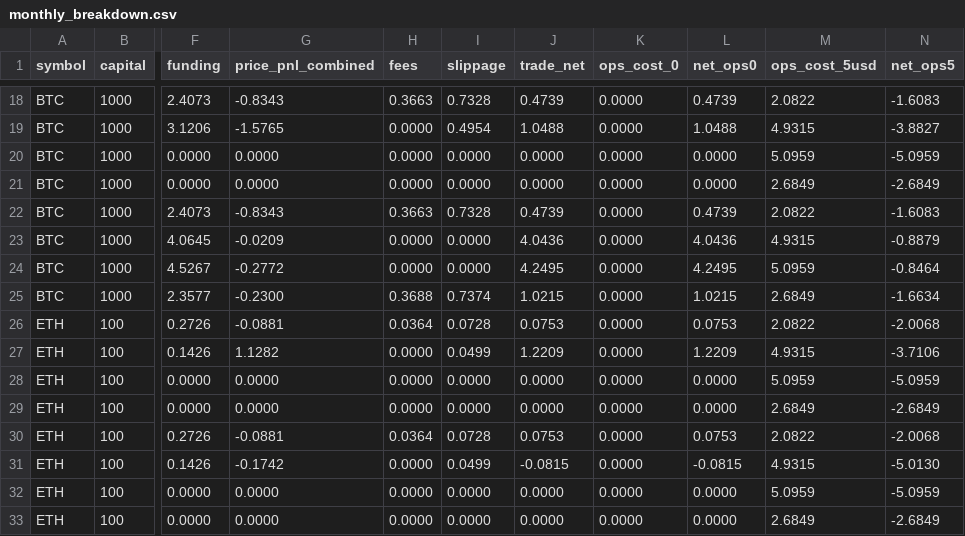
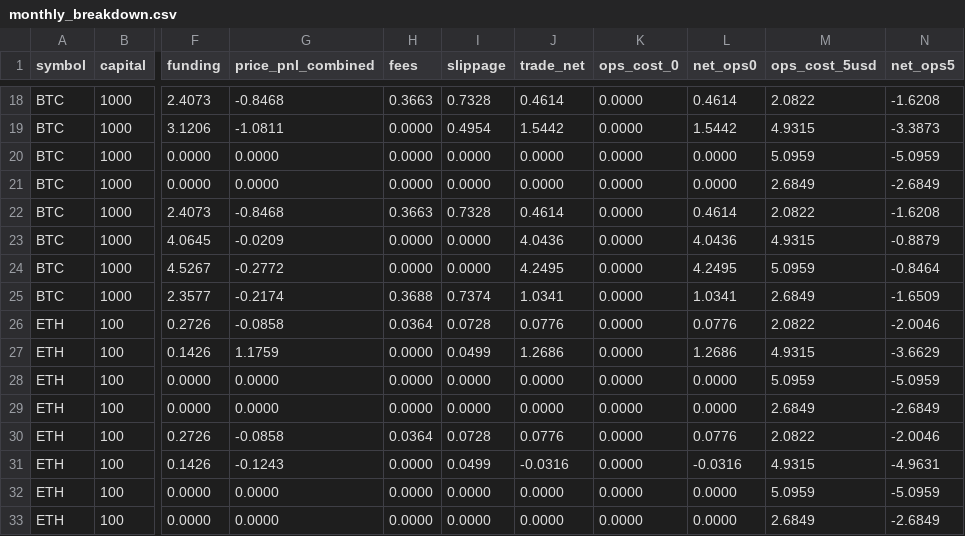
Before and after one commit to bbk66669/kb-funding-lab, a CSV file: results/monthly_breakdown.csv, drawn as a sheet; only a part is shown, gaps mark what is left out; the diff covers the shown part only; the diff names each change by its address in the sheet, - before the commit and + after, or states it on an @@ line.

```diff
--- a/results/monthly_breakdown.csv
+++ b/results/monthly_breakdown.csv
-G18 (price_pnl_combined): -0.8343
+G18 (price_pnl_combined): -0.8468
-J18 (trade_net): 0.4739
+J18 (trade_net): 0.4614
-L18 (net_ops0): 0.4739
+L18 (net_ops0): 0.4614
-N18 (net_ops5): -1.6083
+N18 (net_ops5): -1.6208
-G19 (price_pnl_combined): -1.5765
+G19 (price_pnl_combined): -1.0811
-J19 (trade_net): 1.0488
+J19 (trade_net): 1.5442
-L19 (net_ops0): 1.0488
+L19 (net_ops0): 1.5442
-N19 (net_ops5): -3.8827
+N19 (net_ops5): -3.3873
-G22 (price_pnl_combined): -0.8343
+G22 (price_pnl_combined): -0.8468
-J22 (trade_net): 0.4739
+J22 (trade_net): 0.4614
-L22 (net_ops0): 0.4739
+L22 (net_ops0): 0.4614
-N22 (net_ops5): -1.6083
+N22 (net_ops5): -1.6208
-G25 (price_pnl_combined): -0.2300
+G25 (price_pnl_combined): -0.2174
-J25 (trade_net): 1.0215
+J25 (trade_net): 1.0341
-L25 (net_ops0): 1.0215
+L25 (net_ops0): 1.0341
-N25 (net_ops5): -1.6634
+N25 (net_ops5): -1.6509
-G26 (price_pnl_combined): -0.0881
+G26 (price_pnl_combined): -0.0858
-J26 (trade_net): 0.0753
+J26 (trade_net): 0.0776
-L26 (net_ops0): 0.0753
+L26 (net_ops0): 0.0776
-N26 (net_ops5): -2.0068
+N26 (net_ops5): -2.0046
-G27 (price_pnl_combined): 1.1282
+G27 (price_pnl_combined): 1.1759
-J27 (trade_net): 1.2209
+J27 (trade_net): 1.2686
-L27 (net_ops0): 1.2209
+L27 (net_ops0): 1.2686
-N27 (net_ops5): -3.7106
+N27 (net_ops5): -3.6629
-G30 (price_pnl_combined): -0.0881
+G30 (price_pnl_combined): -0.0858
-J30 (trade_net): 0.0753
+J30 (trade_net): 0.0776
-L30 (net_ops0): 0.0753
+L30 (net_ops0): 0.0776
-N30 (net_ops5): -2.0068
+N30 (net_ops5): -2.0046
-G31 (price_pnl_combined): -0.1742
+G31 (price_pnl_combined): -0.1243
-J31 (trade_net): -0.0815
+J31 (trade_net): -0.0316
-L31 (net_ops0): -0.0815
+L31 (net_ops0): -0.0316
-N31 (net_ops5): -5.0130
+N31 (net_ops5): -4.9631
```
Also changed, not shown: 64 edited cells elsewhere in this file, results/benchmark_table.csv, 5 other files.
